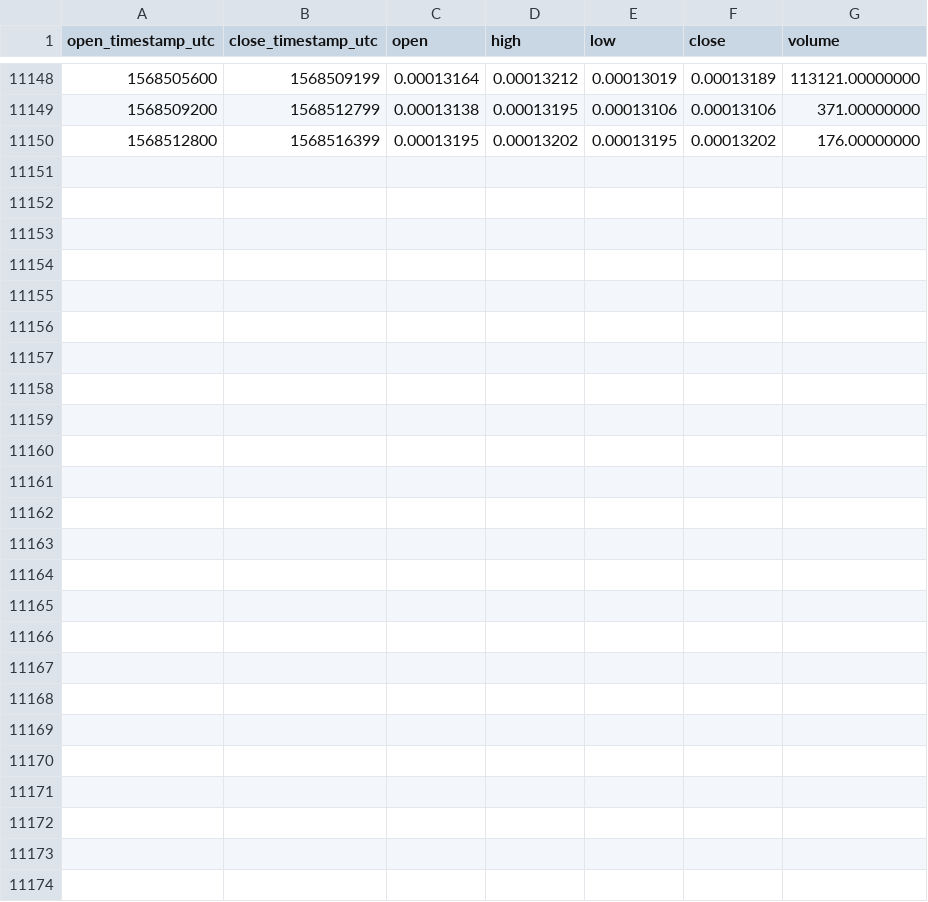
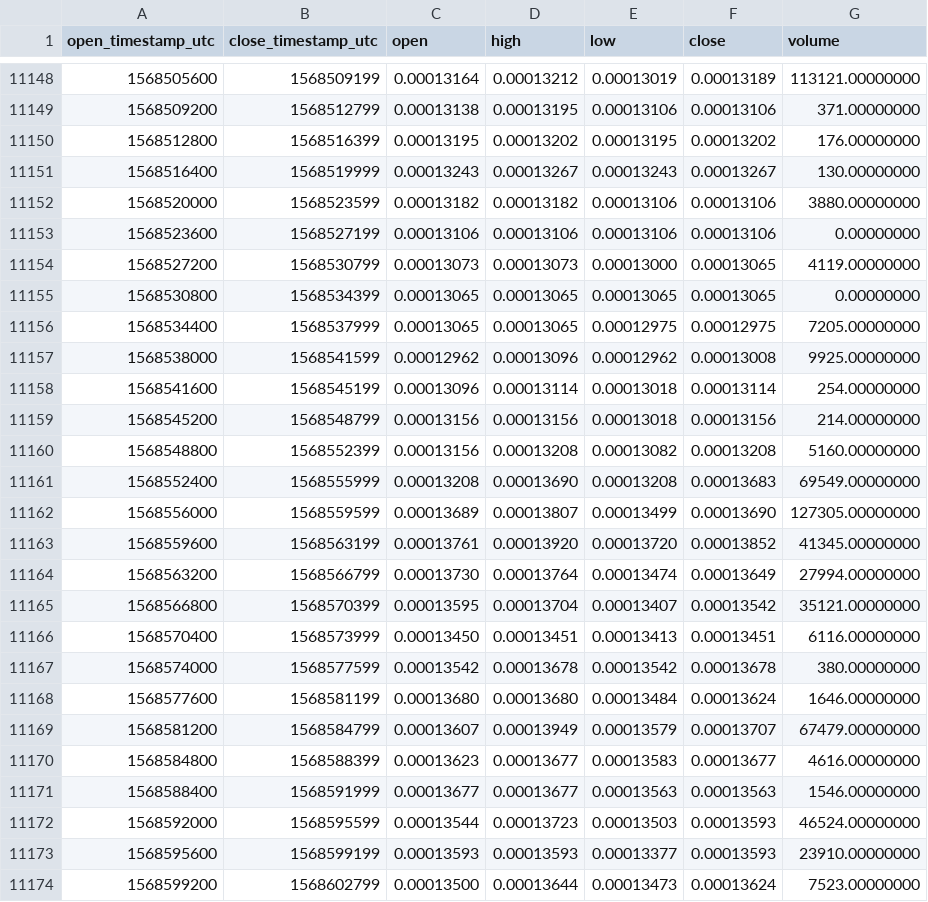
Before and after one commit to cryptobigbro/binance-AGIETH, a CSV file: binance-AGIETH-1h.csv, drawn as a sheet; only a part is shown, gaps mark what is left out.

Commit message:
Update OHLCV data.

```diff
--- a/binance-AGIETH-1h.csv
+++ b/binance-AGIETH-1h.csv
@@ -11150 +11150,25 @@ open_timestamp_utc,close_timestamp_utc,open,high,low,close,volume
 1568512800,1568516399,0.00013195,0.00013202,0.00013195,0.00013202,176.00000000
+1568516400,1568519999,0.00013243,0.00013267,0.00013243,0.00013267,130.00000000
+1568520000,1568523599,0.00013182,0.00013182,0.00013106,0.00013106,3880.00000000
+1568523600,1568527199,0.00013106,0.00013106,0.00013106,0.00013106,0.00000000
+1568527200,1568530799,0.00013073,0.00013073,0.00013000,0.00013065,4119.00000000
+1568530800,1568534399,0.00013065,0.00013065,0.00013065,0.00013065,0.00000000
+1568534400,1568537999,0.00013065,0.00013065,0.00012975,0.00012975,7205.00000000
+1568538000,1568541599,0.00012962,0.00013096,0.00012962,0.00013008,9925.00000000
+1568541600,1568545199,0.00013096,0.00013114,0.00013018,0.00013114,254.00000000
+1568545200,1568548799,0.00013156,0.00013156,0.00013018,0.00013156,214.00000000
+1568548800,1568552399,0.00013156,0.00013208,0.00013082,0.00013208,5160.00000000
+1568552400,1568555999,0.00013208,0.00013690,0.00013208,0.00013683,69549.00000000
+1568556000,1568559599,0.00013689,0.00013807,0.00013499,0.00013690,127305.00000000
+1568559600,1568563199,0.00013761,0.00013920,0.00013720,0.00013852,41345.00000000
+1568563200,1568566799,0.00013730,0.00013764,0.00013474,0.00013649,27994.00000000
+1568566800,1568570399,0.00013595,0.00013704,0.00013407,0.00013542,35121.00000000
+1568570400,1568573999,0.00013450,0.00013451,0.00013413,0.00013451,6116.00000000
+1568574000,1568577599,0.00013542,0.00013678,0.00013542,0.00013678,380.00000000
+1568577600,1568581199,0.00013680,0.00013680,0.00013484,0.00013624,1646.00000000
+1568581200,1568584799,0.00013607,0.00013949,0.00013579,0.00013707,67479.00000000
+1568584800,1568588399,0.00013623,0.00013677,0.00013583,0.00013677,4616.00000000
+1568588400,1568591999,0.00013677,0.00013677,0.00013563,0.00013563,1546.00000000
+1568592000,1568595599,0.00013544,0.00013723,0.00013503,0.00013593,46524.00000000
+1568595600,1568599199,0.00013593,0.00013593,0.00013377,0.00013593,23910.00000000
+1568599200,1568602799,0.00013500,0.00013644,0.00013473,0.00013624,7523.00000000
```
Also changed, not shown: binance-AGIETH-1d.csv.
